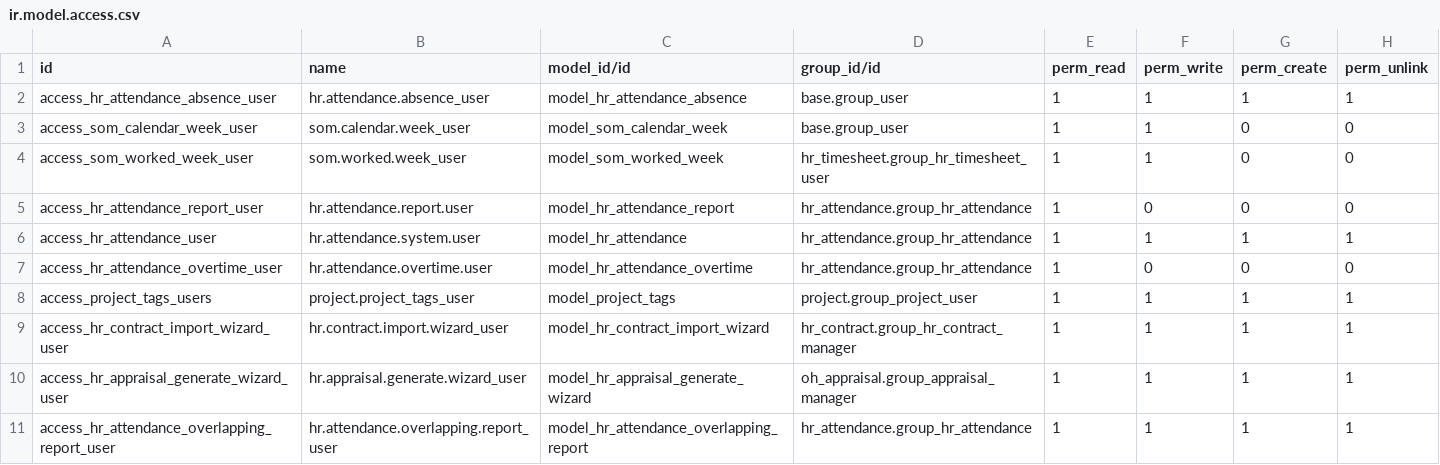
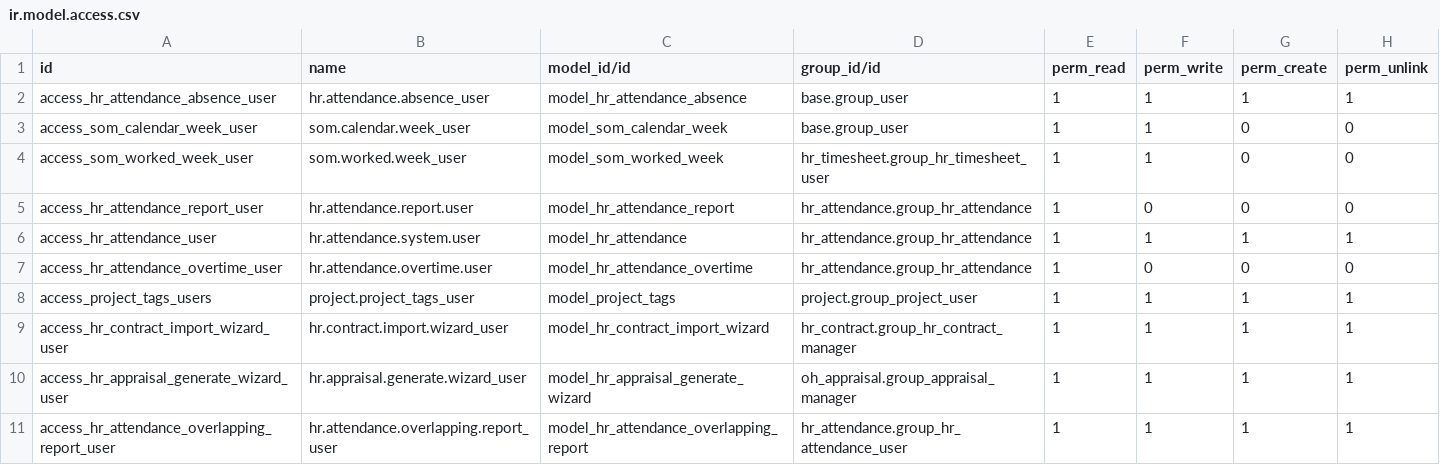
Before and after one commit to Som-Energia/somenergia-odoo, a CSV file: somenergia_custom/security/ir.model.access.csv, drawn as a sheet.

Commit message:
[UPD] Overlapping absences access permissions

```diff
--- a/somenergia_custom/security/ir.model.access.csv
+++ b/somenergia_custom/security/ir.model.access.csv
@@ -10,2 +10,2 @@ access_hr_contract_import_wizard_user,hr.contract.import.wizard_user,model_hr_co
 access_hr_appraisal_generate_wizard_user,hr.appraisal.generate.wizard_user,model_hr_appraisal_generate_wizard,oh_appraisal.group_appraisal_manager,1,1,1,1
-access_hr_attendance_overlapping_report_user,hr.attendance.overlapping.report_user,model_hr_attendance_overlapping_report,hr_attendance.group_hr_attendance,1,1,1,1
+access_hr_attendance_overlapping_report_user,hr.attendance.overlapping.report_user,model_hr_attendance_overlapping_report,hr_attendance.group_hr_attendance_user,1,1,1,1
```
Also changed, not shown: 2 other files.
